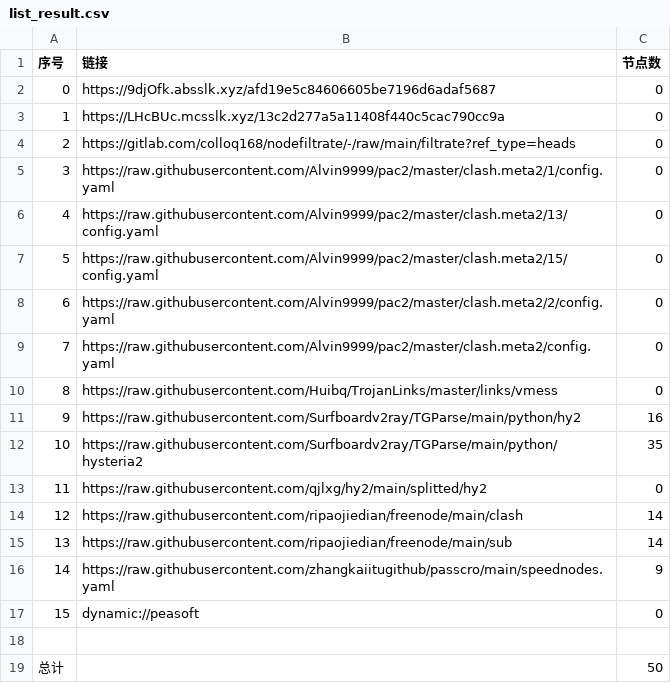
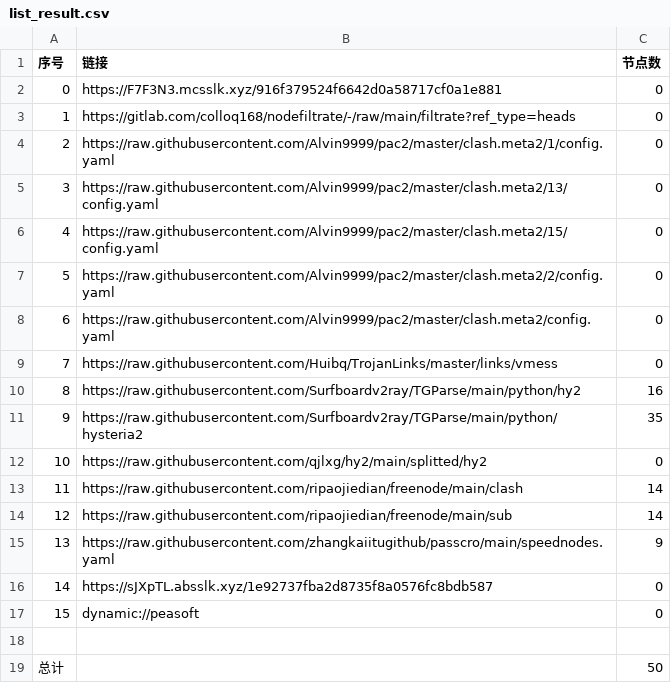
Before and after one commit to ileesen/AutoMergePublicNodes, a CSV file: list_result.csv, drawn as a sheet; removed rows and columns are numbered as before the commit, all else as after; the diff names each change by its address in the sheet, - before the commit and + after, or states it on an @@ line.

```diff
--- a/list_result.csv
+++ b/list_result.csv
-row 2: 0 | https://9djOfk.absslk.xyz/afd19e5c84606605be7196d6adaf5687 | 0
@@ column A (序号) renumbered between rows 2 and 15 @@
-B2 (链接): https://LHcBUc.mcsslk.xyz/13c2d277a5a11408f440c5cac790cc9a
+B2 (链接): https://F7F3N3.mcsslk.xyz/916f379524f6642d0a58717cf0a1e881
+row 16: 14 | https://sJXpTL.absslk.xyz/1e92737fba2d8735f8a0576fc8bdb587 | 0
```
Also changed, not shown: 19 other files.
